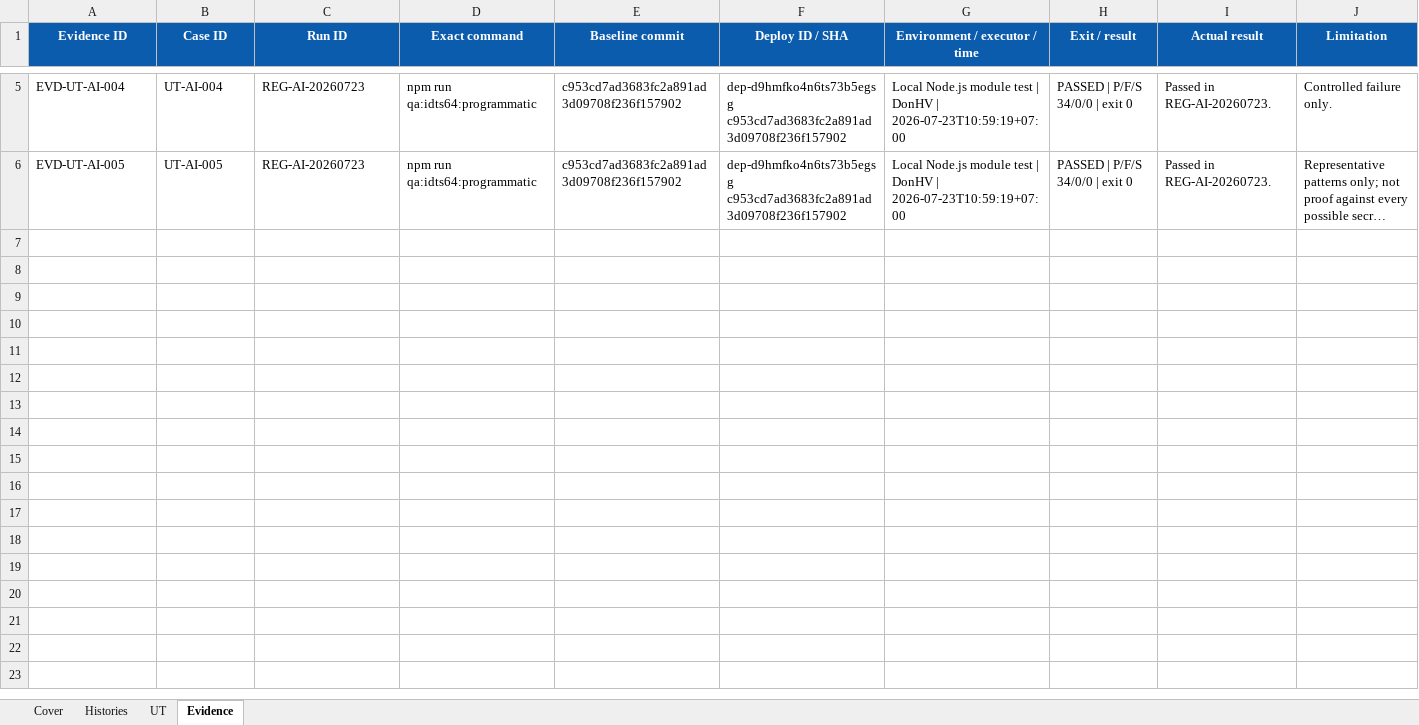
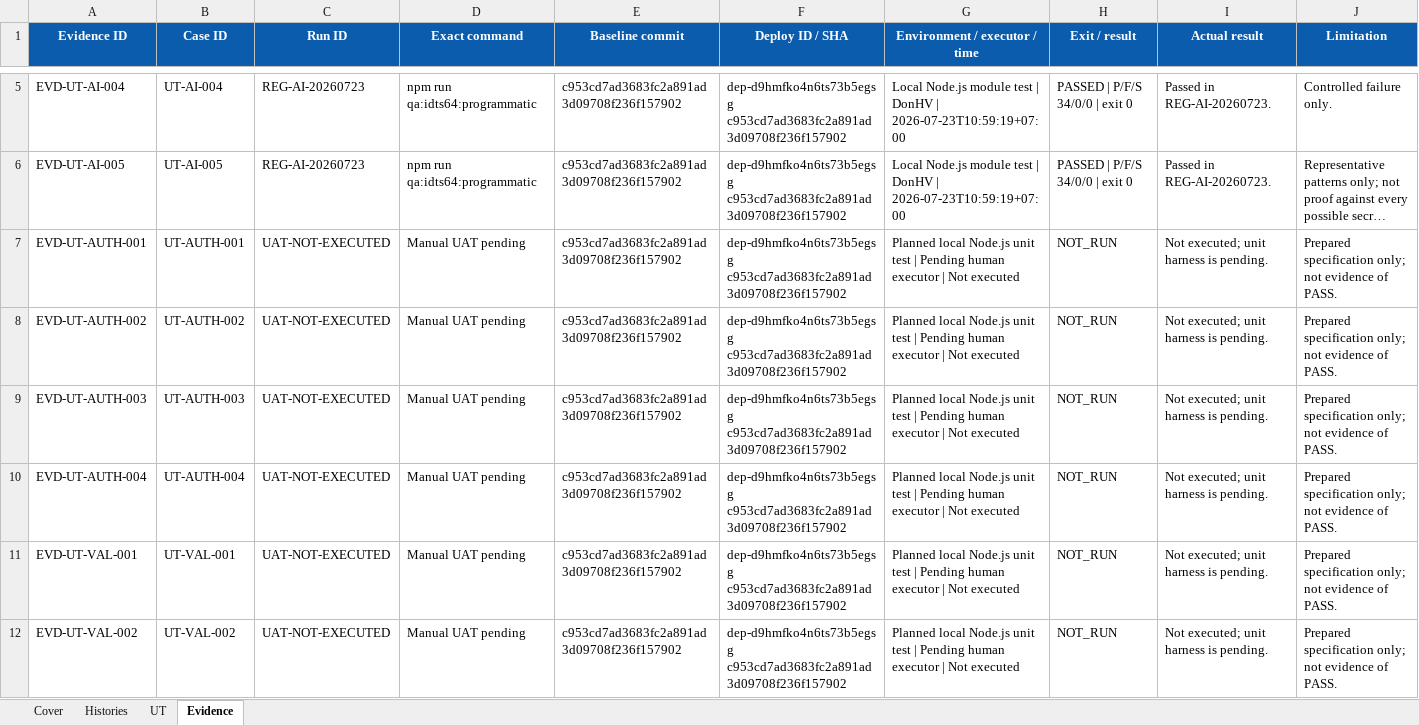
Before and after one commit to DarwinDO/IDTS-SAP01, an Excel workbook: docs/sap490/generated/Unit_Test_IDTS_SAP01_en_v0.4.xlsx, sheet Evidence, drawn as a sheet; only a part is shown, gaps mark what is left out; long unchanged cells end in …; values as stored, in another font and other column widths than the file's, no borders; rows hold the shown columns only; ↵ is a line break in a cell; the diff covers the shown part only; the diff names each change by its address in the sheet, - before the commit and + after, or states it on an @@ line.

```diff
--- a/docs/sap490/generated/Unit_Test_IDTS_SAP01_en_v0.4.xlsx (sheet Evidence)
+++ b/docs/sap490/generated/Unit_Test_IDTS_SAP01_en_v0.4.xlsx (sheet Evidence)
+row 7: EVD-UT-AUTH-001 | UT-AUTH-001 | UAT-NOT-EXECUTED | Manual UAT pending | c953cd7ad3683fc2a891ad3d09708f236f157902 | dep-d9hmfko4n6ts73b5egsg ↵ c953cd7ad3683fc2a891ad3d09708f236f157902 | Planned local Node.js unit test | Pending human executor | Not executed | NOT_RUN | Not executed; unit harness is pending. | Prepared specification only; not evidence of PASS.
+row 8: EVD-UT-AUTH-002 | UT-AUTH-002 | UAT-NOT-EXECUTED | Manual UAT pending | c953cd7ad3683fc2a891ad3d09708f236f157902 | dep-d9hmfko4n6ts73b5egsg ↵ c953cd7ad3683fc2a891ad3d09708f236f157902 | Planned local Node.js unit test | Pending human executor | Not executed | NOT_RUN | Not executed; unit harness is pending. | Prepared specification only; not evidence of PASS.
+row 9: EVD-UT-AUTH-003 | UT-AUTH-003 | UAT-NOT-EXECUTED | Manual UAT pending | c953cd7ad3683fc2a891ad3d09708f236f157902 | dep-d9hmfko4n6ts73b5egsg ↵ c953cd7ad3683fc2a891ad3d09708f236f157902 | Planned local Node.js unit test | Pending human executor | Not executed | NOT_RUN | Not executed; unit harness is pending. | Prepared specification only; not evidence of PASS.
+row 10: EVD-UT-AUTH-004 | UT-AUTH-004 | UAT-NOT-EXECUTED | Manual UAT pending | c953cd7ad3683fc2a891ad3d09708f236f157902 | dep-d9hmfko4n6ts73b5egsg ↵ c953cd7ad3683fc2a891ad3d09708f236f157902 | Planned local Node.js unit test | Pending human executor | Not executed | NOT_RUN | Not executed; unit harness is pending. | Prepared specification only; not evidence of PASS.
+row 11: EVD-UT-VAL-001 | UT-VAL-001 | UAT-NOT-EXECUTED | Manual UAT pending | c953cd7ad3683fc2a891ad3d09708f236f157902 | dep-d9hmfko4n6ts73b5egsg ↵ c953cd7ad3683fc2a891ad3d09708f236f157902 | Planned local Node.js unit test | Pending human executor | Not executed | NOT_RUN | Not executed; unit harness is pending. | Prepared specification only; not evidence of PASS.
+row 12: EVD-UT-VAL-002 | UT-VAL-002 | UAT-NOT-EXECUTED | Manual UAT pending | c953cd7ad3683fc2a891ad3d09708f236f157902 | dep-d9hmfko4n6ts73b5egsg ↵ c953cd7ad3683fc2a891ad3d09708f236f157902 | Planned local Node.js unit test | Pending human executor | Not executed | NOT_RUN | Not executed; unit harness is pending. | Prepared specification only; not evidence of PASS.
```
Also changed, not shown: 15 added rows elsewhere in this sheet, sheet UT, sheet Cover, docs/sap490/generated/Unit_Test_IDTS_SAP01_vi_v0.4.xlsx, 3 other files.
